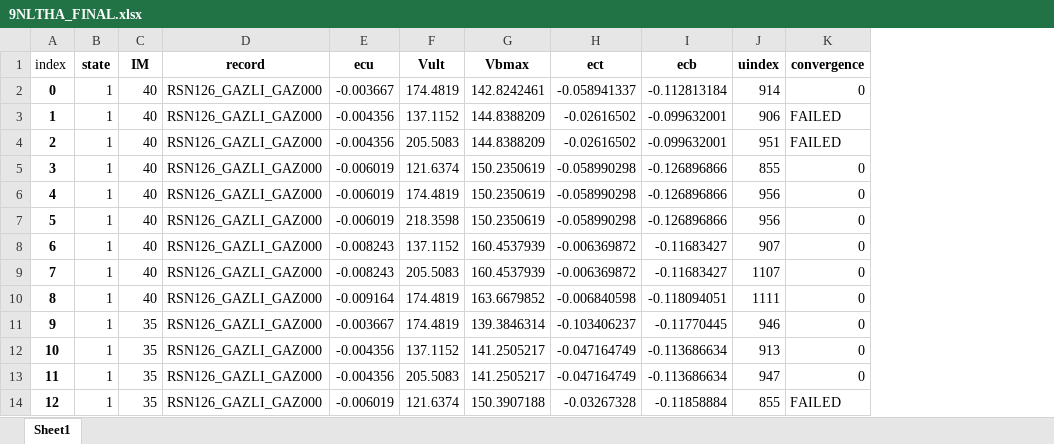
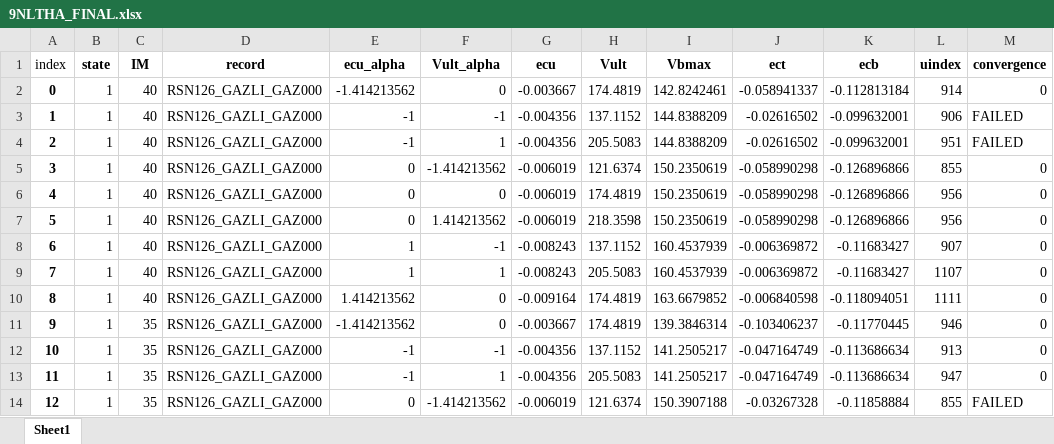
Before and after one commit to mtareqsoliman/msthesis, an Excel workbook: Results/9NLTHA_FINAL.xlsx, sheet Sheet1, drawn as a sheet; only a part is shown; values as stored, in another font and other column widths than the file's, no borders; table styles not drawn; the diff names each change by its address in the sheet, - before the commit and + after, or states it on an @@ line.

Commit message:
added ecu_alpha and Vult_alpha column

```diff
--- a/Results/9NLTHA_FINAL.xlsx (sheet Sheet1)
+++ b/Results/9NLTHA_FINAL.xlsx (sheet Sheet1)
+column E (ecu_alpha), rows 2-14: -1.414213562 | -1 | -1 | 0 | 0 | 0 | 1 | 1 | 1.414213562 | -1.414213562 | -1 | -1 | 0
+column F (Vult_alpha), rows 2-14: 0 | -1 | 1 | -1.414213562 | 0 | 1.414213562 | -1 | 1 | 0 | 0 | -1 | 1 | -1.414213562
```
